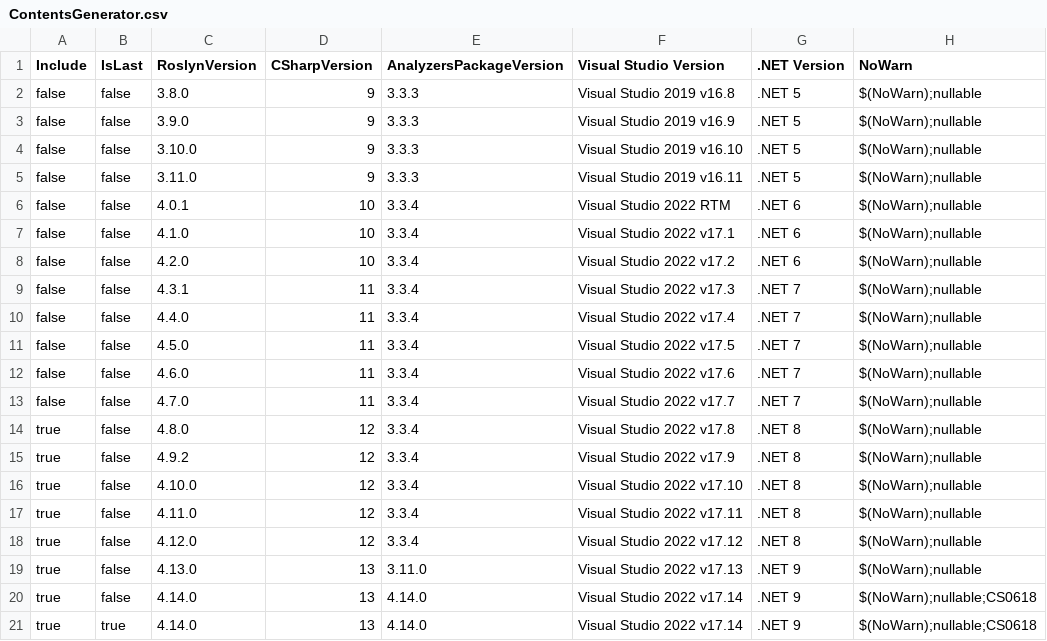
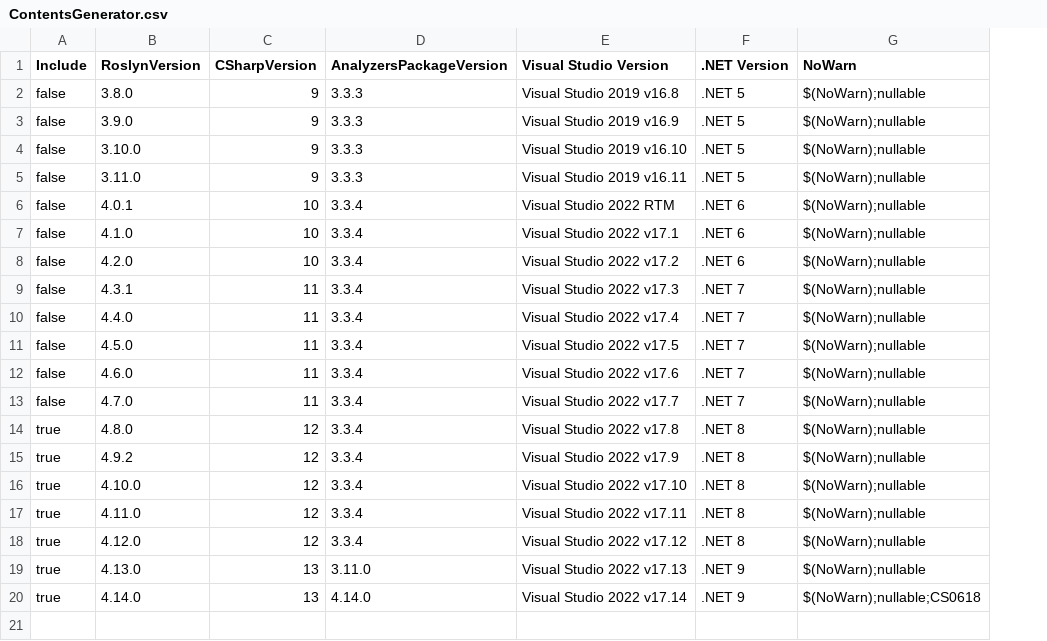
Before and after one commit to AcidJunkie303/AcidJunkie.Analyzers, a CSV file: scripts/ContentsGenerator.csv, drawn as a sheet; the diff names each change by its address in the sheet, - before the commit and + after, or states it on an @@ line.

Commit message:
optimized ContentsGenerator.ps1

```diff
--- a/scripts/ContentsGenerator.csv
+++ b/scripts/ContentsGenerator.csv
-column B (IsLast), rows 2-20: all false
-row 21: true | true | 4.14.0 | 13 | 4.14.0 | Visual Studio 2022 v17.14 | .NET 9 | $(NoWarn);nullable;CS0618
```
Also changed, not shown: 1 other file.
